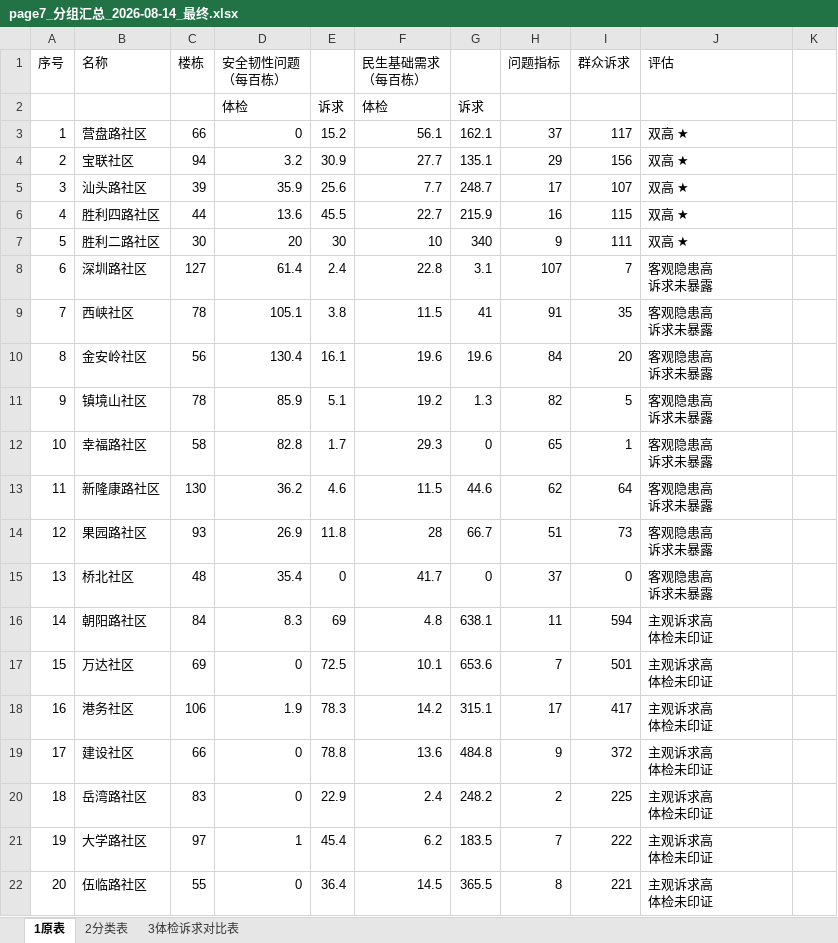
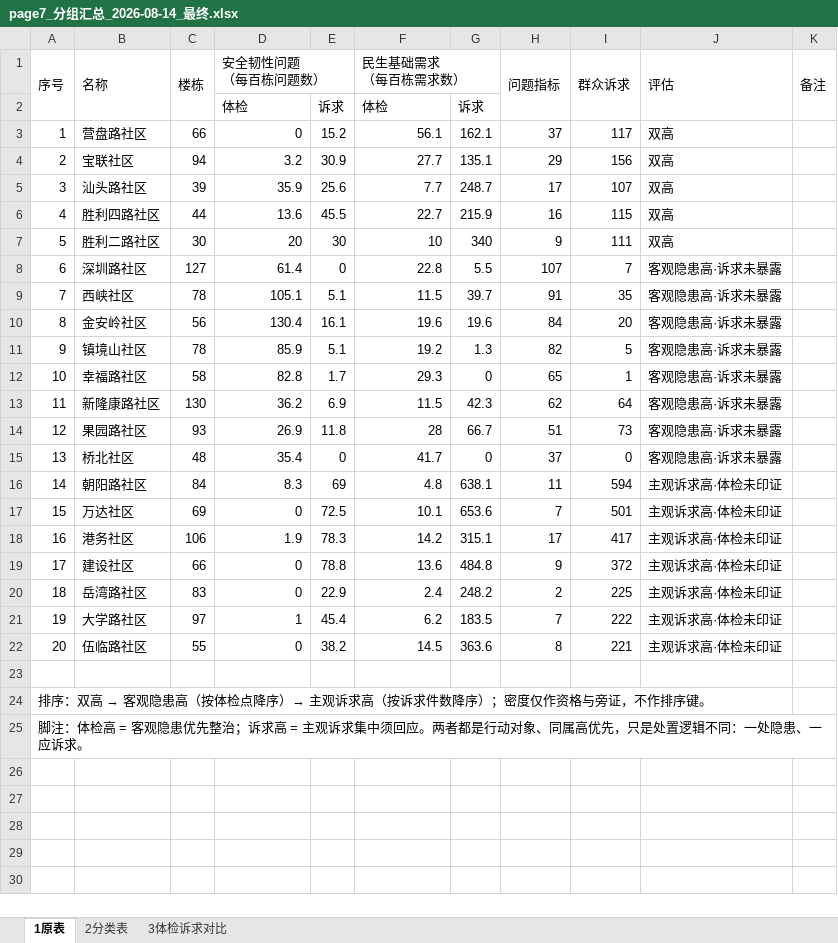
Before and after one commit to tinsei0321/emotion_map, an Excel workbook: DATA/analysis/page7小结/page7_分组汇总_2026-08-14_最终.xlsx, sheet 1原表, drawn as a sheet; values as stored, in another font and other column widths than the file's, no cell formats; conditional formats not drawn; ↵ is a line break in a cell; the diff names each change by its address in the sheet, - before the commit and + after, or states it on an @@ line.

```diff
--- a/DATA/analysis/page7小结/page7_分组汇总_2026-08-14_最终.xlsx (sheet 1原表)
+++ b/DATA/analysis/page7小结/page7_分组汇总_2026-08-14_最终.xlsx (sheet 1原表)
-sheet tab: 3体检诉求对比表
+sheet tab: 3体检诉求对比
+A1:A2 merged
+B1:B2 merged
+C1:C2 merged
-D1: 安全韧性问题 ↵ （每百栋）
+D1: 安全韧性问题 ↵ （每百栋问题数）
+D1:E1 merged
-F1: 民生基础需求 ↵ （每百栋）
+F1: 民生基础需求 ↵ （每百栋需求数）
+F1:G1 merged
+H1:H2 merged
+I1:I2 merged
+J1:J2 merged
-K1: (empty)
+K1: 备注
+K1:K2 merged
-J3:J7 (评估): 双高 ★
+J3:J7 (评估): 双高
-E8: 2.4
+E8: 0
-G8: 3.1
+G8: 5.5
-J8:J15 (评估): 客观隐患高 ↵ 诉求未暴露
+J8:J15 (评估): 客观隐患高·诉求未暴露
-E9: 3.8
+E9: 5.1
-G9: 41
+G9: 39.7
-E13: 4.6
+E13: 6.9
-G13: 44.6
+G13: 42.3
-J16:J22 (评估): 主观诉求高 ↵ 体检未印证
+J16:J22 (评估): 主观诉求高·体检未印证
-E22: 36.4
+E22: 38.2
-G22: 365.5
+G22: 363.6
+row 23: (empty)
+row 24: 排序：双高 → 客观隐患高（按体检点降序）→ 主观诉求高（按诉求件数降序）；密度仅作资格与旁证，不作排序键。
+row 25: 脚注：体检高 = 客观隐患优先整治；诉求高 = 主观诉求集中须回应。两者都是行动对象、同属高优先，只是处置逻辑不同：一处隐患、一应诉求。
```
Also changed, not shown: sheet 3体检诉求对比, cell formats, 1 other file.
